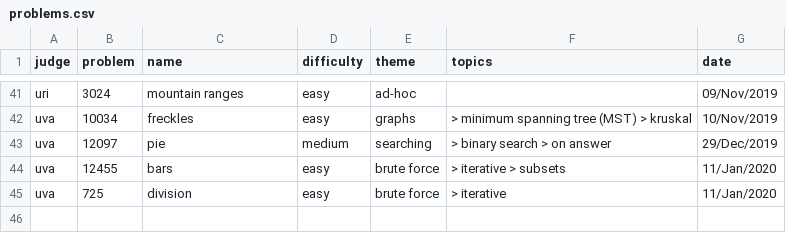
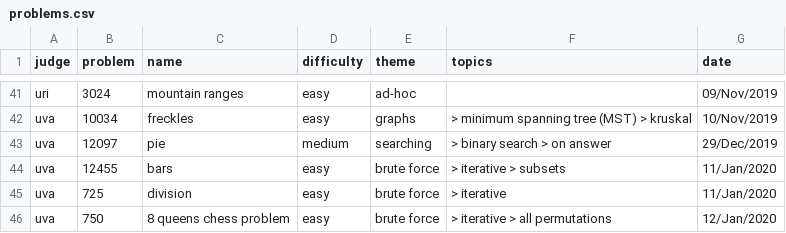
Before and after one commit to brpapa/algorithms, a CSV file: problems.csv, drawn as a sheet; only a part is shown, gaps mark what is left out; the diff names each change by its address in the sheet, - before the commit and + after, or states it on an @@ line.

```diff
--- a/problems.csv
+++ b/problems.csv
+row 46: uva | 750 | 8 queens chess problem | easy | brute force | > iterative > all permutations | 12/Jan/2020
```
Also changed, not shown: 5 other files.
